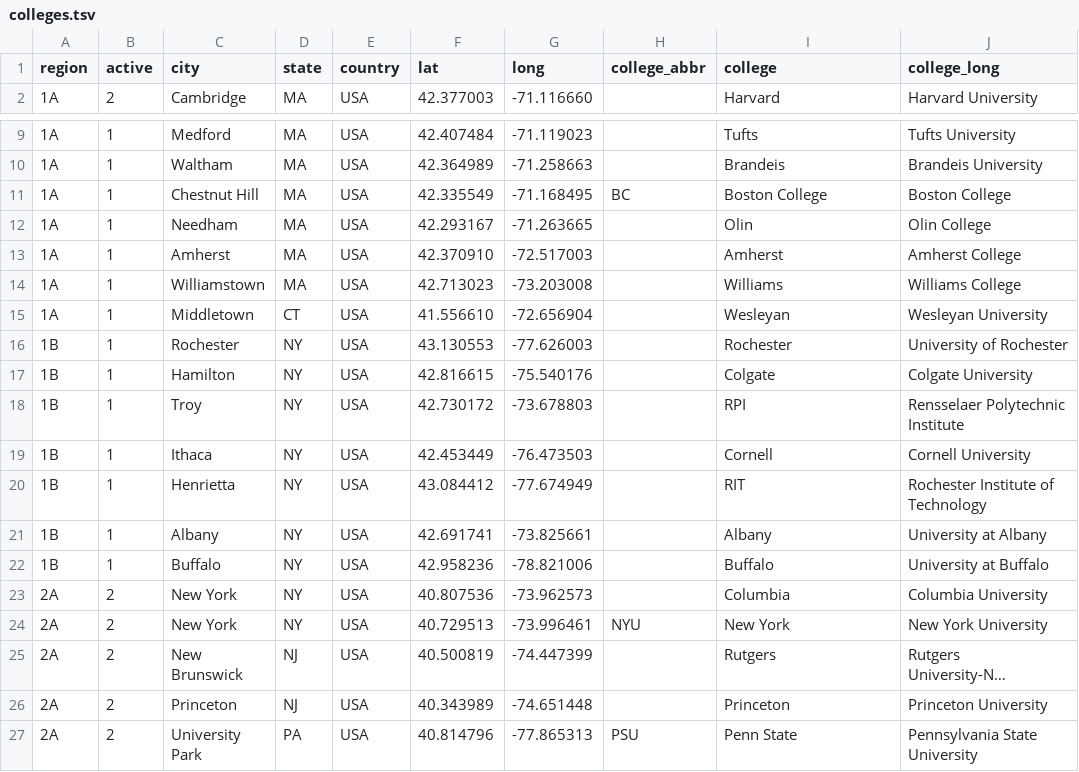
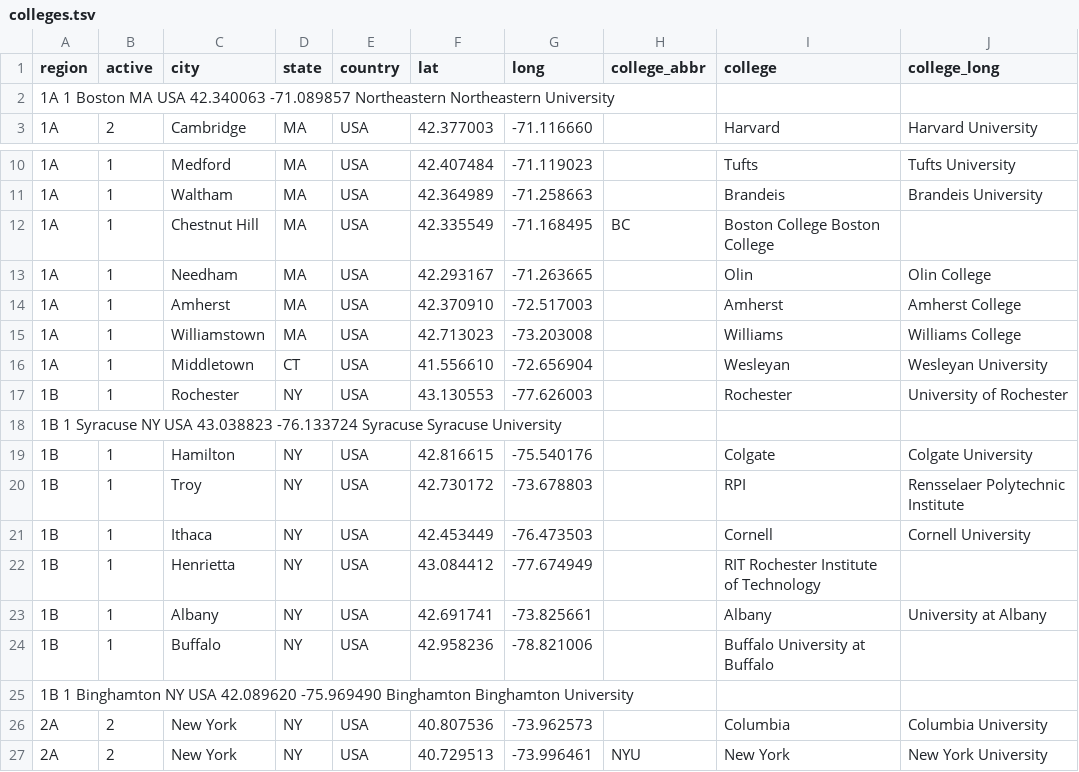
Before and after one commit to quizbowl/collegecalendar, a TSV file: map/colleges.tsv, drawn as a sheet; only a part is shown, gaps mark what is left out; the shorter side is filled out with more unchanged rows; long unchanged cells end in ….

Commit message:
Update colleges.tsv
added bing, syracuse, and northeastern

```diff
--- a/map/colleges.tsv
+++ b/map/colleges.tsv
@@ -1,2 +1,3 @@
 region	active	city	state	country	lat	long	college_abbr	college	college_long
+1A  1  Boston  MA  USA  42.340063  -71.089857    Northeastern  Northeastern University
 1A	2	Cambridge	MA	USA	42.377003	-71.116660		Harvard	Harvard University
@@ -10,3 +11,3 @@ region	active	city	state	country	lat	long	college_abbr	college	college_long
 1A	1	Waltham	MA	USA	42.364989	-71.258663		Brandeis	Brandeis University
-1A	1	Chestnut Hill	MA	USA	42.335549	-71.168495	BC	Boston College	Boston College
+1A	1	Chestnut Hill	MA	USA	42.335549	-71.168495	BC	Boston College  Boston College
 1A	1	Needham	MA	USA	42.293167	-71.263665		Olin	Olin College
@@ -16,2 +17,3 @@ region	active	city	state	country	lat	long	college_abbr	college	college_long
 1B	1	Rochester	NY	USA	43.130553	-77.626003		Rochester	University of Rochester
+1B  1  Syracuse  NY  USA  43.038823  -76.133724  Syracuse  Syracuse University
 1B	1	Hamilton	NY	USA	42.816615	-75.540176		Colgate	Colgate University
@@ -19,5 +21,6 @@ region	active	city	state	country	lat	long	college_abbr	college	college_long
 1B	1	Ithaca	NY	USA	42.453449	-76.473503		Cornell	Cornell University
-1B	1	Henrietta	NY	USA	43.084412	-77.674949		RIT	Rochester Institute of Technology
+1B	1	Henrietta	NY	USA	43.084412	-77.674949		RIT Rochester Institute of Technology
 1B	1	Albany	NY	USA	42.691741	-73.825661		Albany	University at Albany
-1B	1	Buffalo	NY	USA	42.958236	-78.821006		Buffalo	University at Buffalo
+1B	1	Buffalo	NY	USA	42.958236	-78.821006		Buffalo  University at Buffalo
+1B  1  Binghamton  NY  USA  42.089620  -75.969490    Binghamton  Binghamton University
 2A	2	New York	NY	USA	40.807536	-73.962573		Columbia	Columbia University
```
